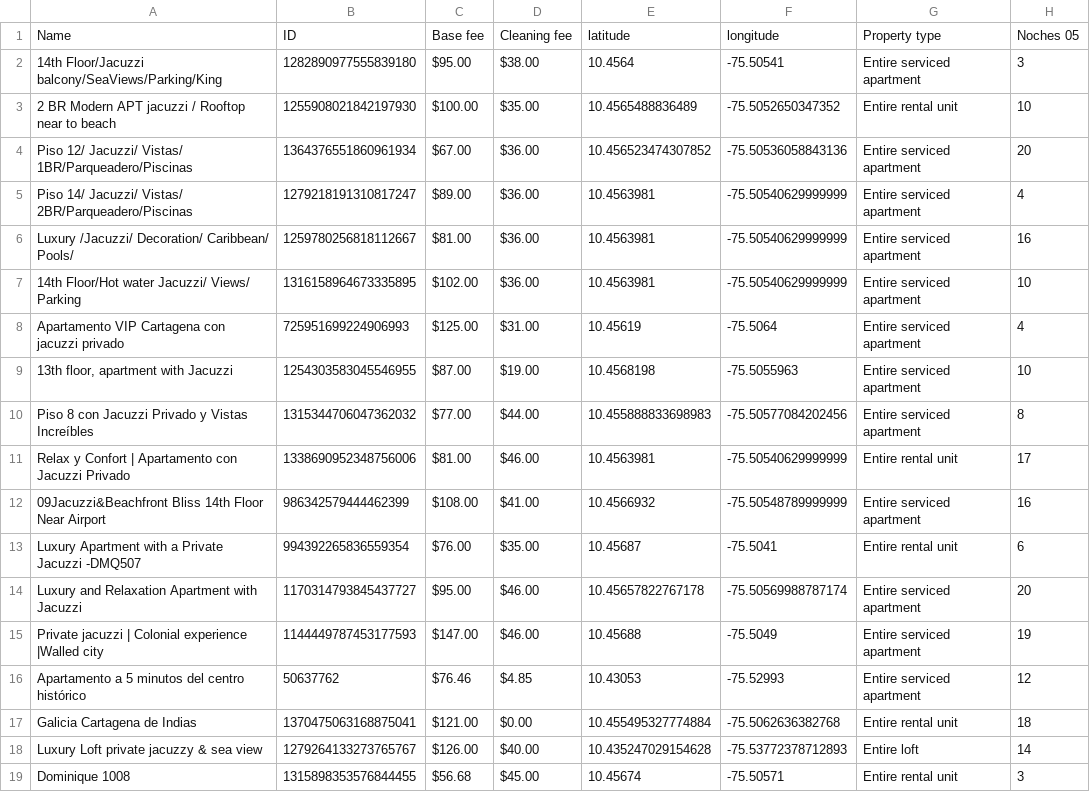
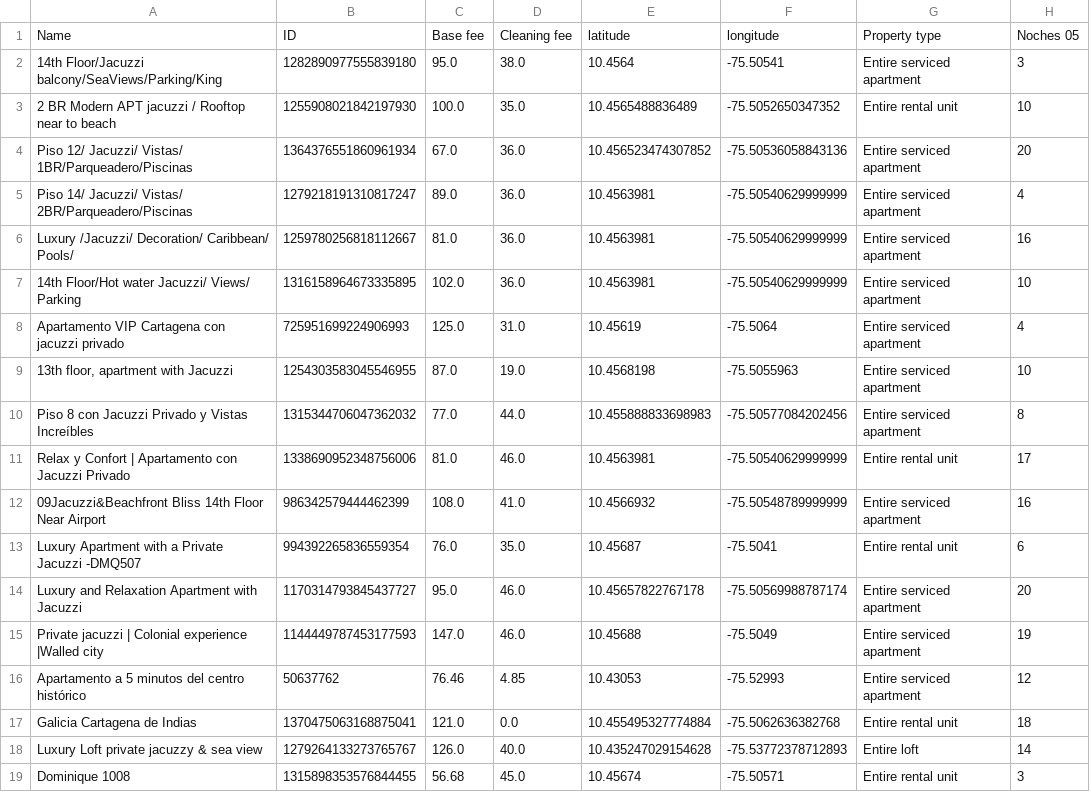
Before and after one commit to bacaSantiago/Time-series-TDA-, a CSV file: clean_data/airbnb_time_series.csv, drawn as a sheet; only a part is shown; the diff covers the shown part only; the diff names each change by its address in the sheet, - before the commit and + after, or states it on an @@ line.

```diff
--- a/clean_data/airbnb_time_series.csv
+++ b/clean_data/airbnb_time_series.csv
-C2: $95.00
+C2: 95.0
-D2: $38.00
+D2: 38.0
-C3: $100.00
+C3: 100.0
-D3: $35.00
+D3: 35.0
-C4: $67.00
+C4: 67.0
-D4:D7: $36.00
+D4:D7: 36.0
-C5: $89.00
+C5: 89.0
-C6: $81.00
+C6: 81.0
-C7: $102.00
+C7: 102.0
-C8: $125.00
+C8: 125.0
-D8: $31.00
+D8: 31.0
-C9: $87.00
+C9: 87.0
-D9: $19.00
+D9: 19.0
-C10: $77.00
+C10: 77.0
-D10: $44.00
+D10: 44.0
-C11: $81.00
+C11: 81.0
-D11: $46.00
+D11: 46.0
-C12: $108.00
+C12: 108.0
-D12: $41.00
+D12: 41.0
-C13: $76.00
+C13: 76.0
-D13: $35.00
+D13: 35.0
-C14: $95.00
+C14: 95.0
-D14:D15: $46.00
+D14:D15: 46.0
-C15: $147.00
+C15: 147.0
-C16: $76.46
+C16: 76.46
-D16: $4.85
+D16: 4.85
-C17: $121.00
+C17: 121.0
-D17: $0.00
+D17: 0.0
-C18: $126.00
+C18: 126.0
-D18: $40.00
+D18: 40.0
-C19: $56.68
+C19: 56.68
-D19: $45.00
+D19: 45.0
```
Also changed, not shown: 138 edited cells elsewhere in this file, clean_data/airbnb_attributes.csv, clean_data/airbnb_time_series_interpolated.csv, 5 other files.
